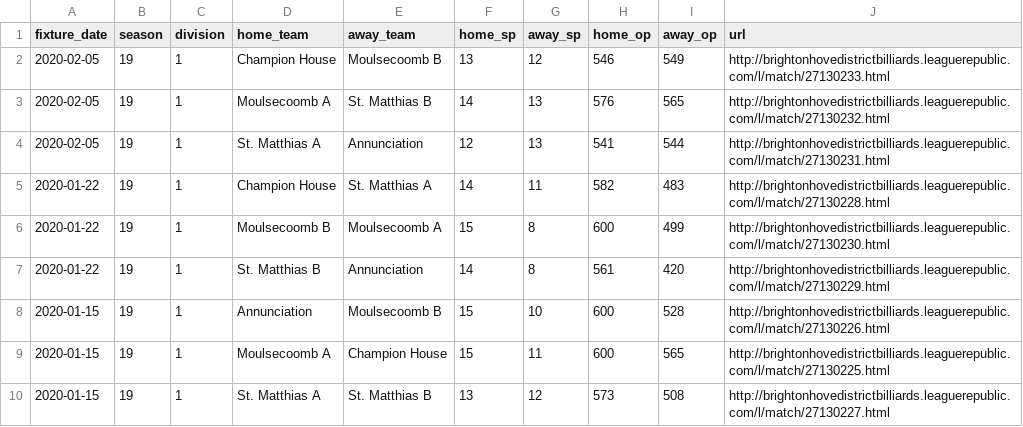
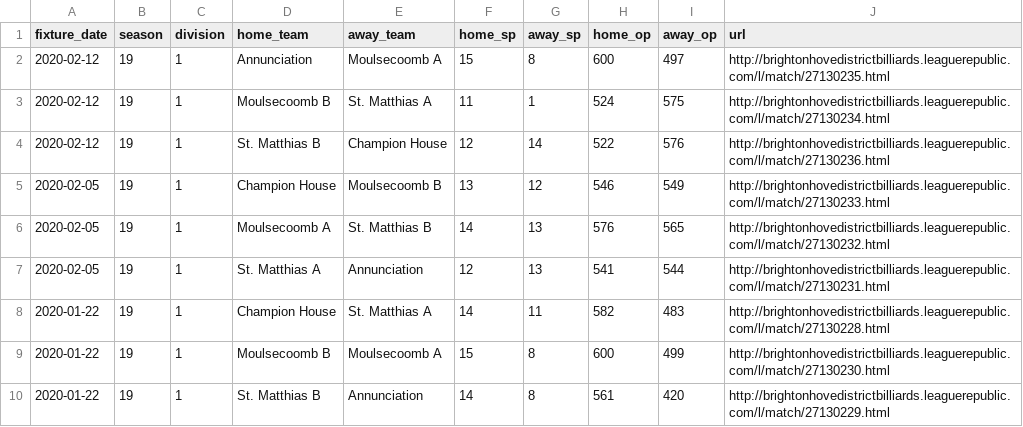
Before and after one commit to sheepworrier/bhdbsl, a CSV file: Billiards-match-scores.csv, drawn as a sheet; only a part is shown; the shorter side is filled out with more unchanged rows.

```diff
--- a/Billiards-match-scores.csv
+++ b/Billiards-match-scores.csv
@@ -1,2 +1,5 @@
 fixture_date,season,division,home_team,away_team,home_sp,away_sp,home_op,away_op,url
+2020-02-12,19,1,Annunciation,Moulsecoomb  A,15,8,600,497,http://brightonhovedistrictbilliards.leaguerepublic.com/l/match/27130235.html
+2020-02-12,19,1,Moulsecoomb  B,St. Matthias A,11,1,524,575,http://brightonhovedistrictbilliards.leaguerepublic.com/l/match/27130234.html
+2020-02-12,19,1,St. Matthias B,Champion House,12,14,522,576,http://brightonhovedistrictbilliards.leaguerepublic.com/l/match/27130236.html
 2020-02-05,19,1,Champion House,Moulsecoomb  B,13,12,546,549,http://brightonhovedistrictbilliards.leaguerepublic.com/l/match/27130233.html
```
Also changed, not shown: Billiards-breaks.csv, Billiards-frame-scores.csv.
